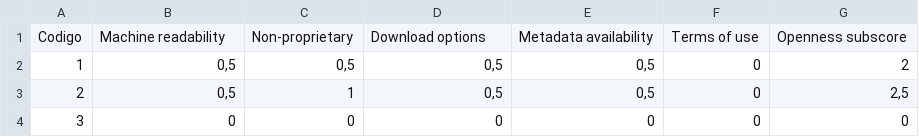
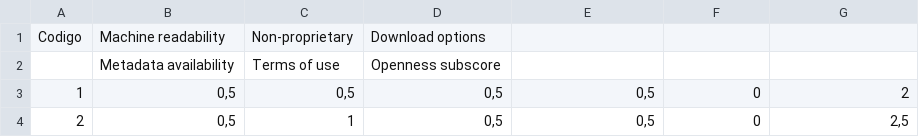
Before and after one commit to pztavares/PUCSprint2, a CSV file: v1_Gender statistics.CSV, drawn as a sheet; only a part is shown; the shorter side is filled out with more unchanged rows.

Commit message:
Update v1_Gender statistics.CSV

```diff
--- a/v1_Gender statistics.CSV
+++ b/v1_Gender statistics.CSV
@@ -1,4 +1,3 @@
-Codigo;Machine readability;Non-proprietary;"Download options
-";Metadata availability;"Terms of use
-";Openness subscore
+Codigo;Machine readability;Non-proprietary;Download options
+;Metadata availability;Terms of use;Openness subscore
 1;0,5;0,5;0,5;0,5;0;2
```
